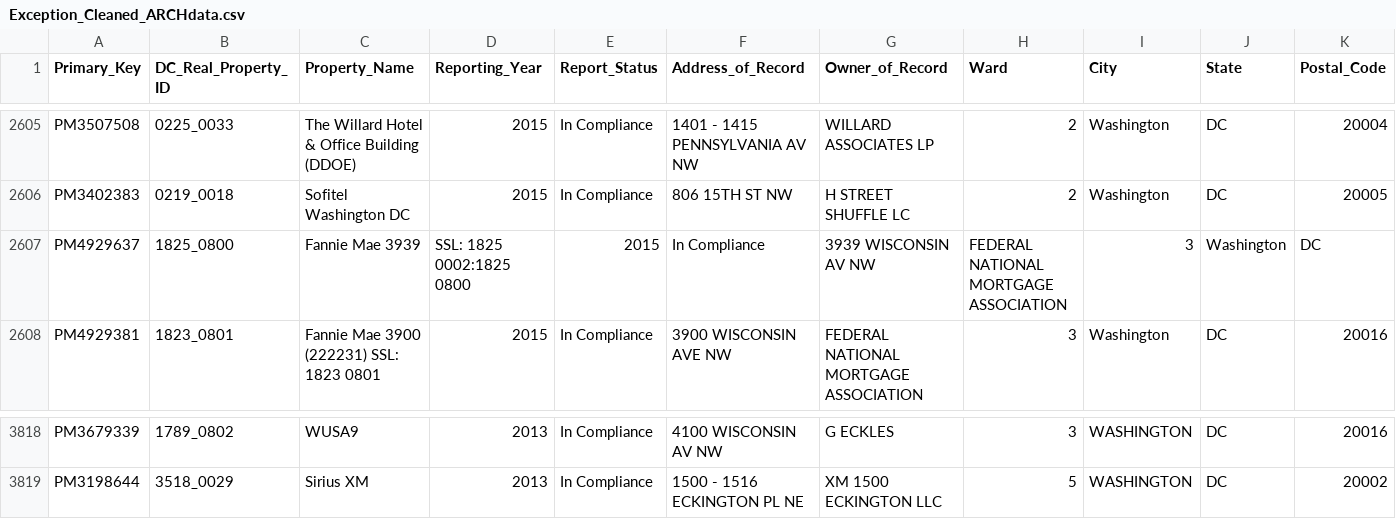
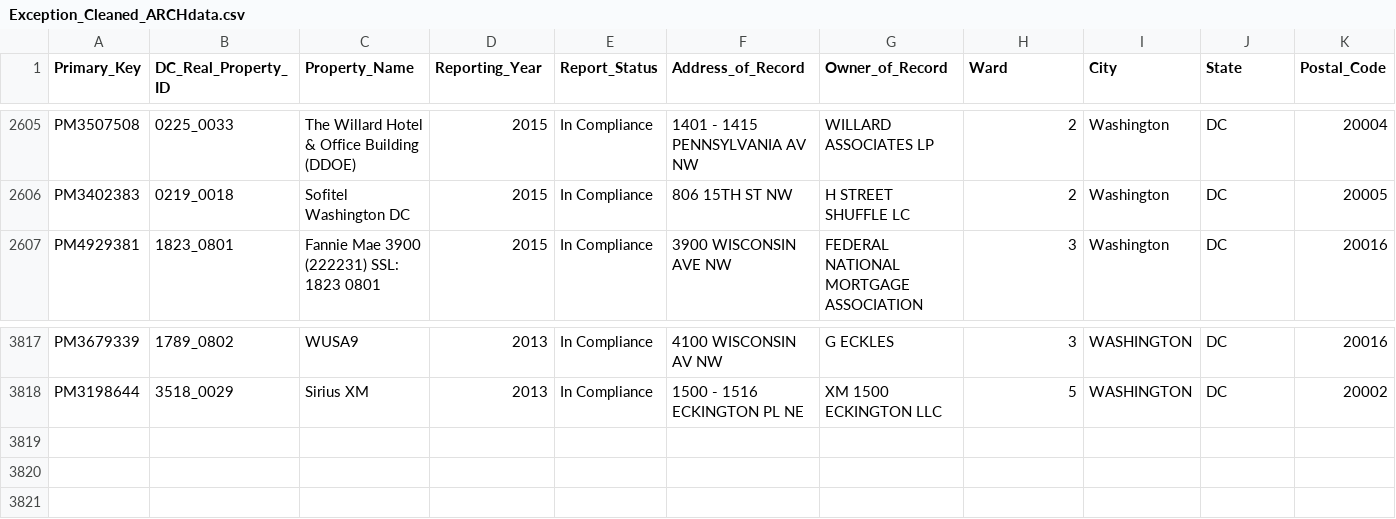
Before and after one commit to blackgazzelle/Y33tFl33tDataChallenge2020, a CSV file: DataSets/Exception_Cleaned_ARCHdata.csv, drawn as a sheet; only a part is shown, gaps mark what is left out; removed rows and columns are numbered as before the commit, all else as after; rows hold the shown columns only; the diff names each change by its address in the sheet, - before the commit and + after, or states it on an @@ line.

Commit message:
Update Exception_Cleaned_ARCHdata.csv
Cleaned data further

```diff
--- a/DataSets/Exception_Cleaned_ARCHdata.csv
+++ b/DataSets/Exception_Cleaned_ARCHdata.csv
-row 2607: PM4929637 | 1825_0800 | Fannie Mae 3939 | SSL: 1825 0002:1825 0800 | 2015 | In Compliance | 3939 WISCONSIN AV NW | FEDERAL NATIONAL MORTGAGE ASSOCIATION | 3 | Washington | DC
+row 3819: (empty)
+row 3820: (empty)
```
